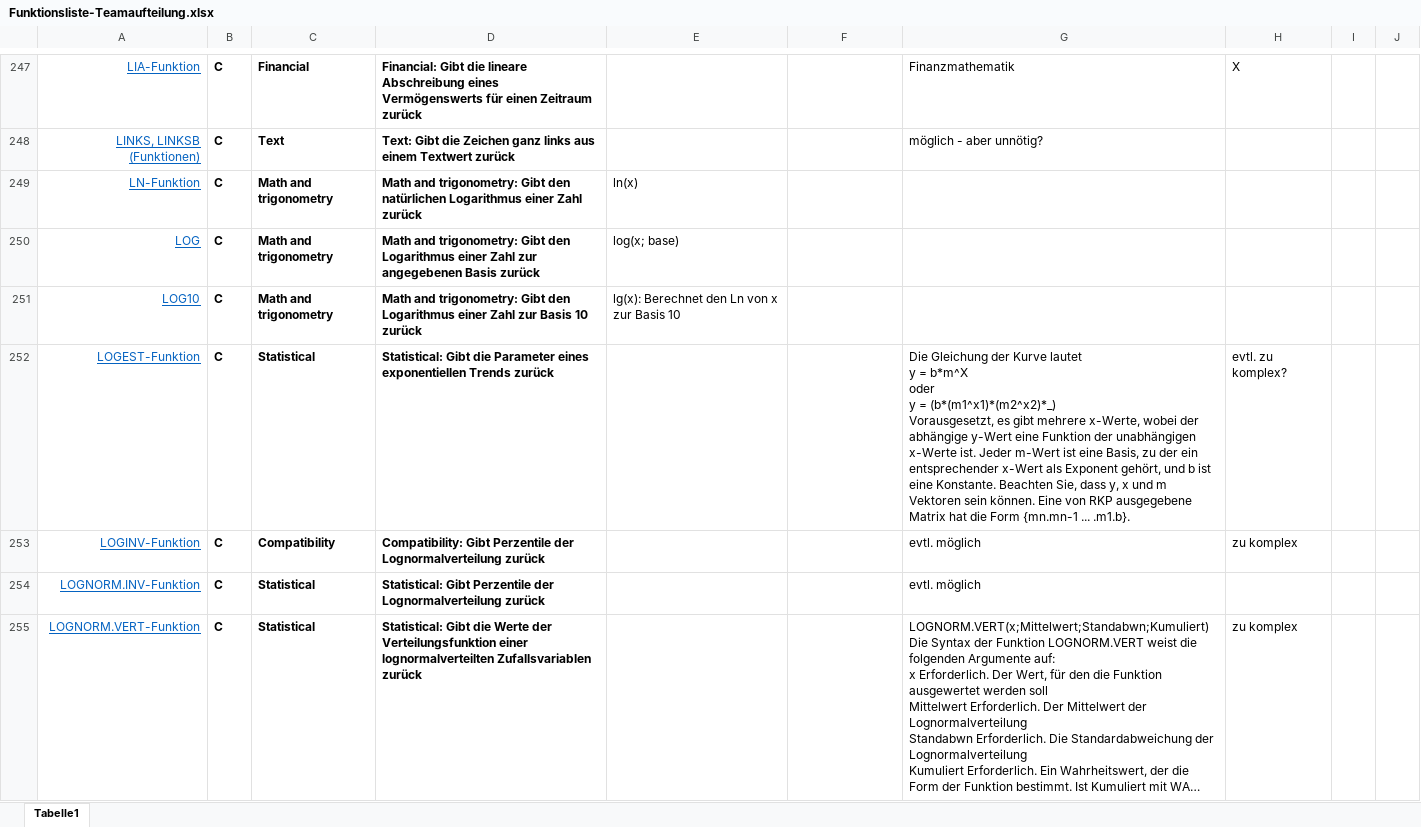
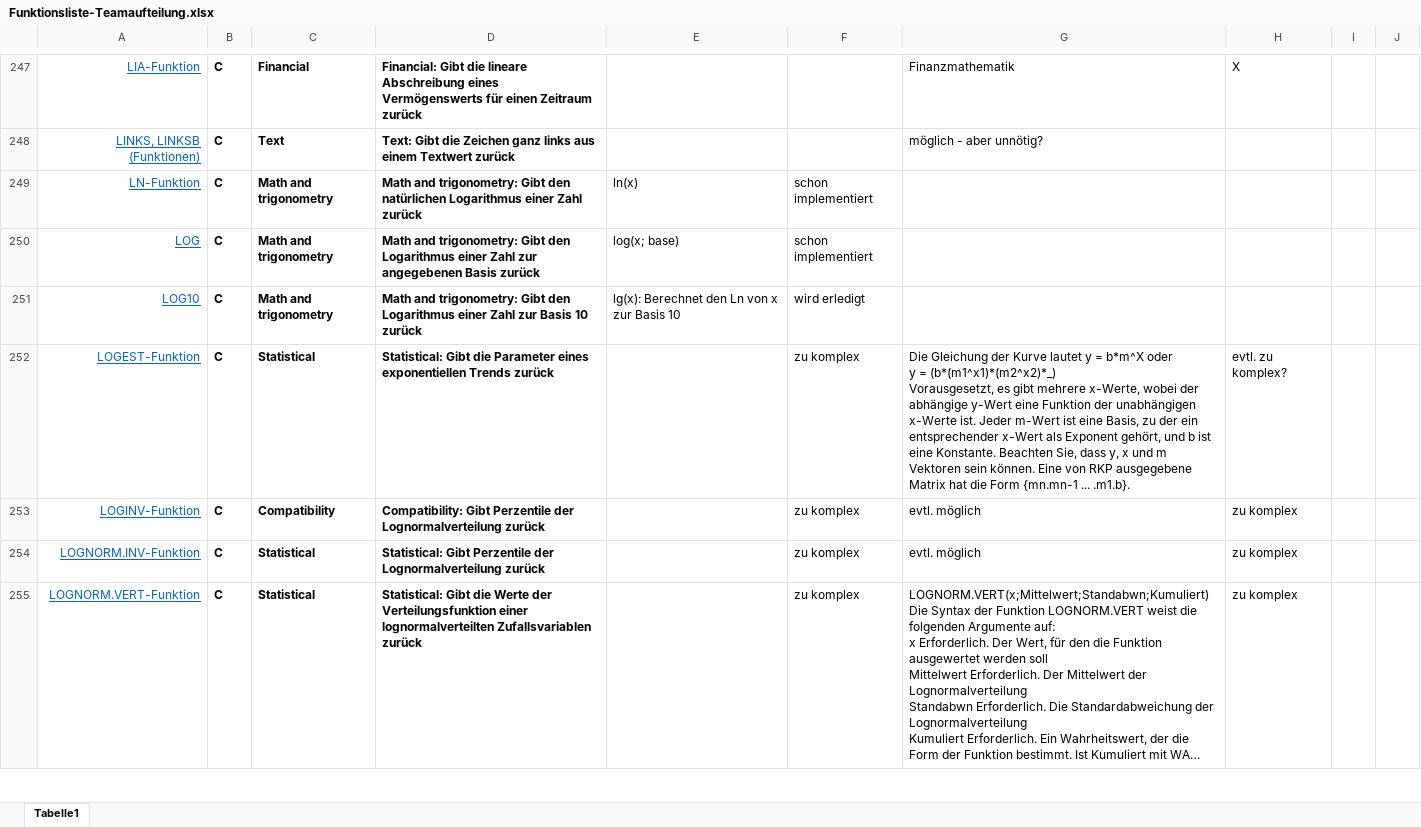
Before and after one commit to arithmico/arithmico, an Excel workbook: mgmt/Funktionsliste-Teamaufteilung.xlsx, sheet Tabelle1, drawn as a sheet; only a part is shown, gaps mark what is left out; long unchanged cells end in …; values as stored, in another font and other column widths than the file's, no borders; table styles not drawn; the diff covers the shown part only; the diff names each change by its address in the sheet, - before the commit and + after, or states it on an @@ line.

```diff
--- a/mgmt/Funktionsliste-Teamaufteilung.xlsx (sheet Tabelle1)
+++ b/mgmt/Funktionsliste-Teamaufteilung.xlsx (sheet Tabelle1)
-F249:F250: (empty)
+F249:F250: schon implementiert
-F251: (empty)
+F251: wird erledigt
-F252:F255: (empty)
+F252:F255: zu komplex
-G252: …... .m1.b}.
+G252: …... .m1.b}.
-H254: (empty)
+H254: zu komplex
```
Also changed, not shown: 78 edited cells elsewhere in this sheet.
